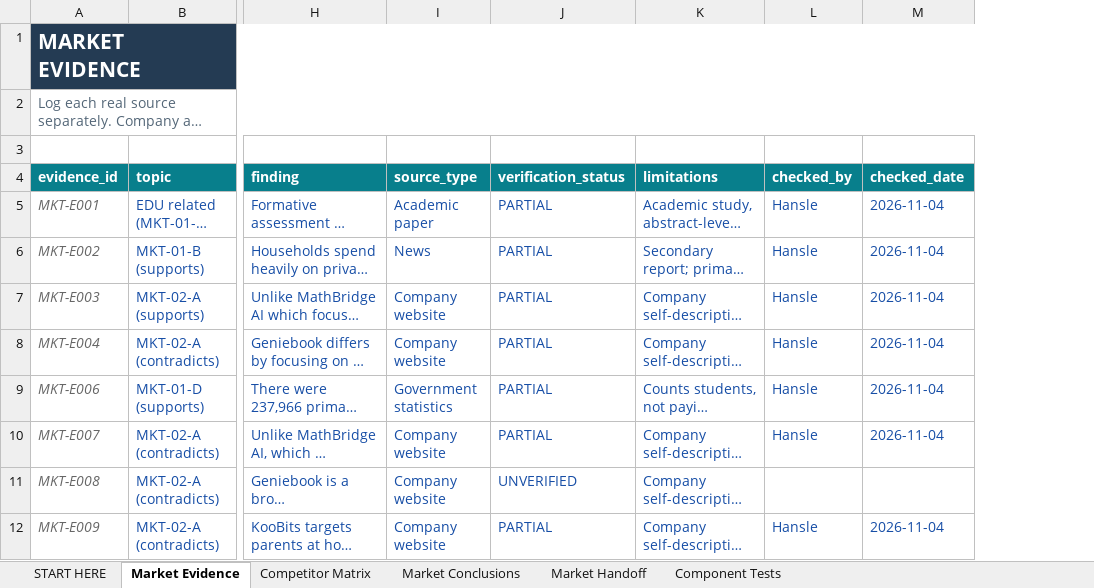
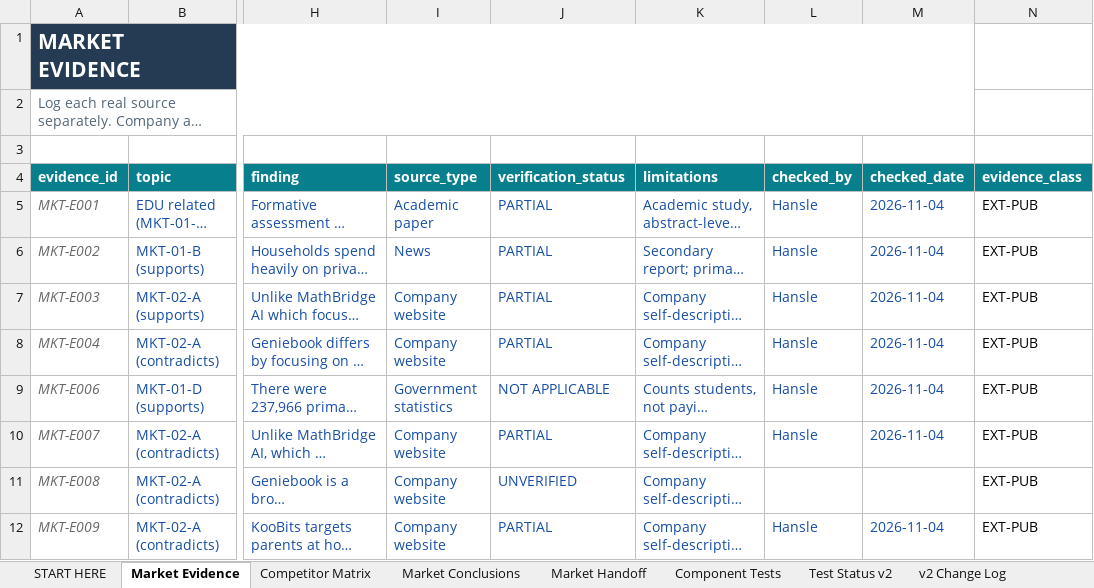
Before and after one commit to hanslelee/research-market-dump, an Excel workbook: market/out/01_Hansle_Market_Research.xlsx, sheet Market Evidence, drawn as a sheet; only a part is shown, gaps mark what is left out; long unchanged cells end in …; values as stored, in another font and other column widths than the file's, no borders; the diff names each change by its address in the sheet, - before the commit and + after, or states it on an @@ line.

```diff
--- a/market/out/01_Hansle_Market_Research.xlsx (sheet Market Evidence)
+++ b/market/out/01_Hansle_Market_Research.xlsx (sheet Market Evidence)
+sheet tab: Test Status v2
+sheet tab: v2 Change Log
+column N (evidence_class), rows 5-12: all EXT-PUB
-J9 (verification_status): PARTIAL
+J9 (verification_status): NOT APPLICABLE
```
Also changed, not shown: sheet Component Tests, sheet Market Handoff, sheet Market Conclusions, market/templates/01_Hansle_Market_Research.xlsx, 15 other files.
